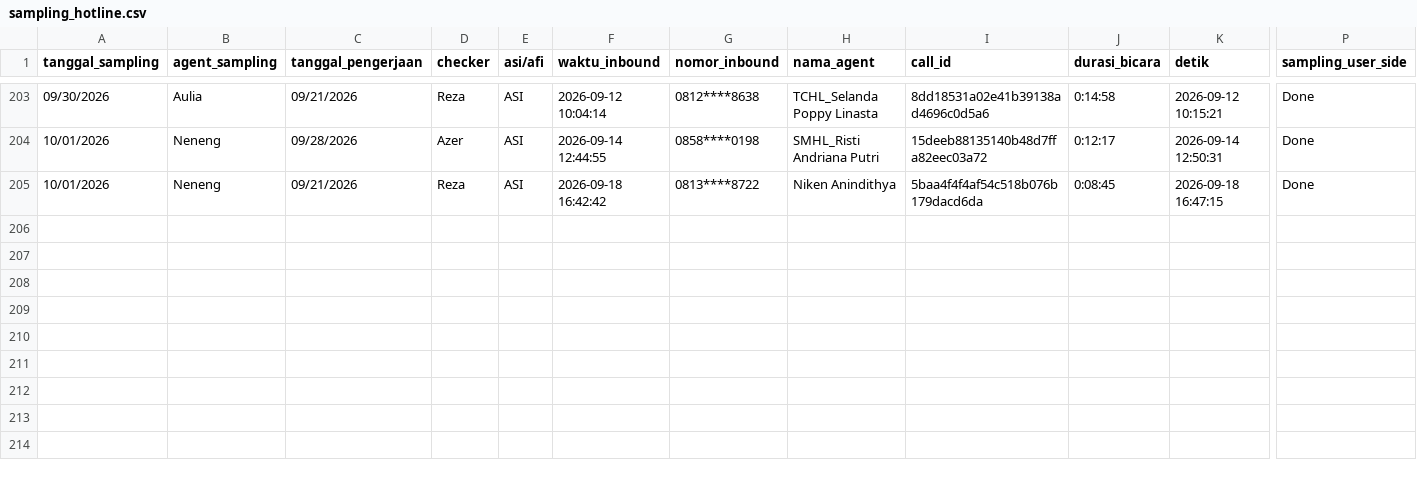
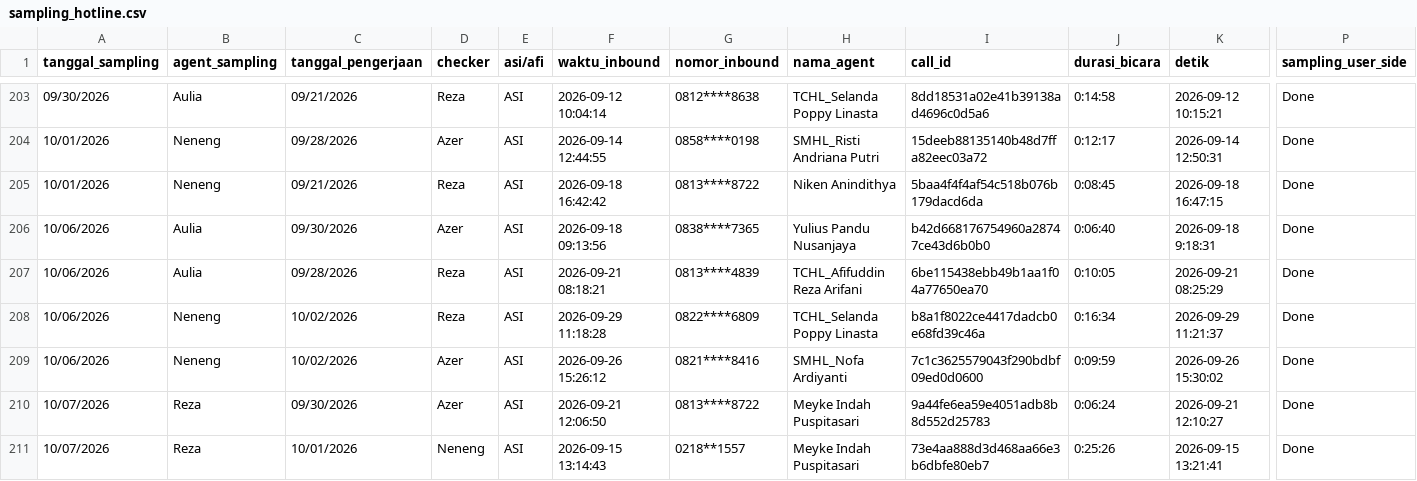
Before and after one commit to keisezrggx/ai_dashboard, a CSV file: dataset_qc/sampling_hotline.csv, drawn as a sheet; only a part is shown, gaps mark what is left out; rows hold the shown columns only; the diff names each change by its address in the sheet, - before the commit and + after, or states it on an @@ line.

Commit message:
dataset: weekly calibration data

```diff
--- a/dataset_qc/sampling_hotline.csv
+++ b/dataset_qc/sampling_hotline.csv
+row 206: 10/06/2026 | Aulia | 09/30/2026 | Azer | ASI | 2026-09-18 09:13:56 | 0838****7365 | Yulius Pandu Nusanjaya | b42d668176754960a28747ce43d6b0b0 | 0:06:40 | 2026-09-18 9:18:31 | Done
+row 207: 10/06/2026 | Aulia | 09/28/2026 | Reza | ASI | 2026-09-21 08:18:21 | 0813****4839 | TCHL_Afifuddin Reza Arifani | 6be115438ebb49b1aa1f04a77650ea70 | 0:10:05 | 2026-09-21 08:25:29 | Done
+row 208: 10/06/2026 | Neneng | 10/02/2026 | Reza | ASI | 2026-09-29 11:18:28 | 0822****6809 | TCHL_Selanda Poppy Linasta | b8a1f8022ce4417dadcb0e68fd39c46a | 0:16:34 | 2026-09-29 11:21:37 | Done
+row 209: 10/06/2026 | Neneng | 10/02/2026 | Azer | ASI | 2026-09-26 15:26:12 | 0821****8416 | SMHL_Nofa Ardiyanti | 7c1c3625579043f290bdbf09ed0d0600 | 0:09:59 | 2026-09-26 15:30:02 | Done
+row 210: 10/07/2026 | Reza | 09/30/2026 | Azer | ASI | 2026-09-21 12:06:50 | 0813****8722 | Meyke Indah Puspitasari | 9a44fe6ea59e4051adb8b8d552d25783 | 0:06:24 | 2026-09-21 12:10:27 | Done
+row 211: 10/07/2026 | Reza | 10/01/2026 | Neneng | ASI | 2026-09-15 13:14:43 | 0218**1557 | Meyke Indah Puspitasari | 73e4aa888d3d468aa66e3b6dbfe80eb7 | 0:25:26 | 2026-09-15 13:21:41 | Done
```
Also changed, not shown: dataset_kula/csat_after_takeout.csv, dataset_kula/csat_before_takeout.csv, 23 other files.
